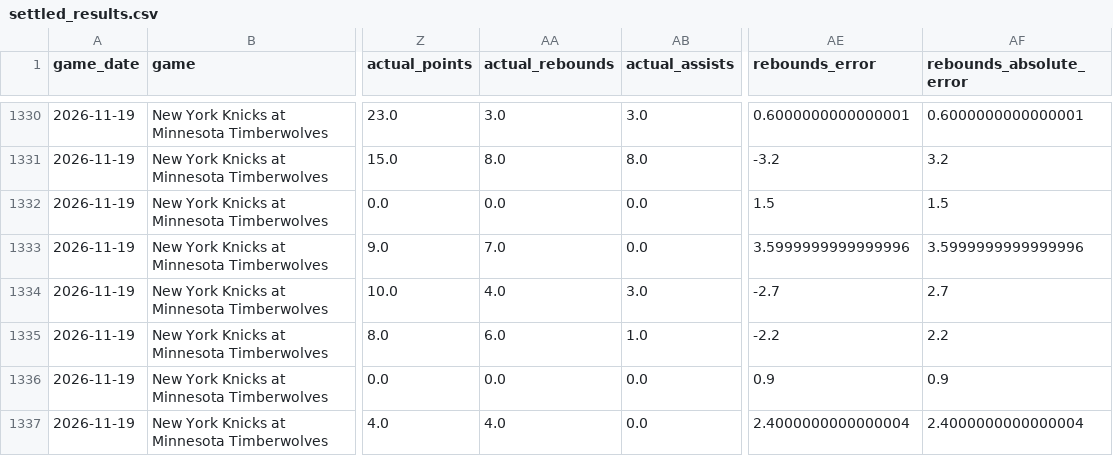
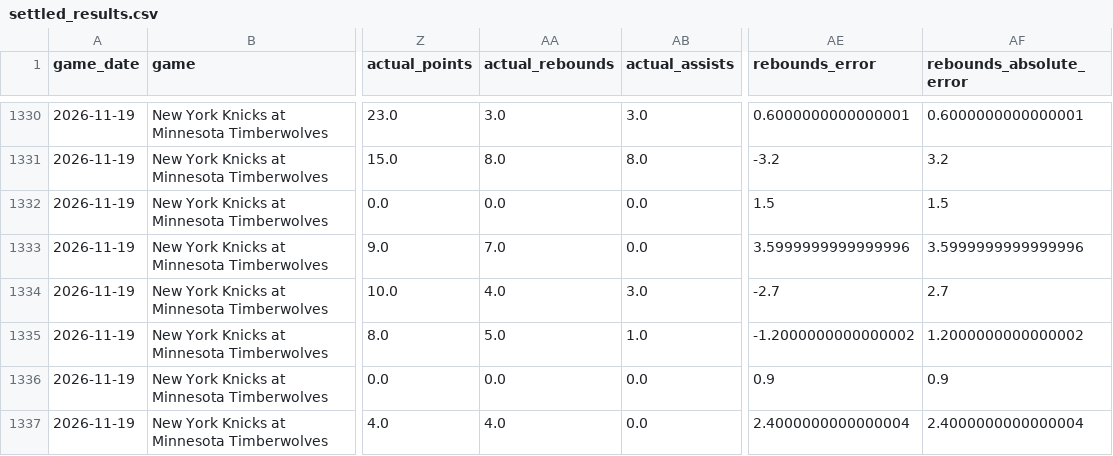
Before and after one commit to hamar2005-hash/-nba-edge, a CSV file: data/settled_results.csv, drawn as a sheet; only a part is shown, gaps mark what is left out; the diff names each change by its address in the sheet, - before the commit and + after, or states it on an @@ line.

```diff
--- a/data/settled_results.csv
+++ b/data/settled_results.csv
-AA1335 (actual_rebounds): 6.0
+AA1335 (actual_rebounds): 5.0
-AE1335 (rebounds_error): -2.2
+AE1335 (rebounds_error): -1.2000000000000002
-AF1335 (rebounds_absolute_error): 2.2
+AF1335 (rebounds_absolute_error): 1.2000000000000002
```
